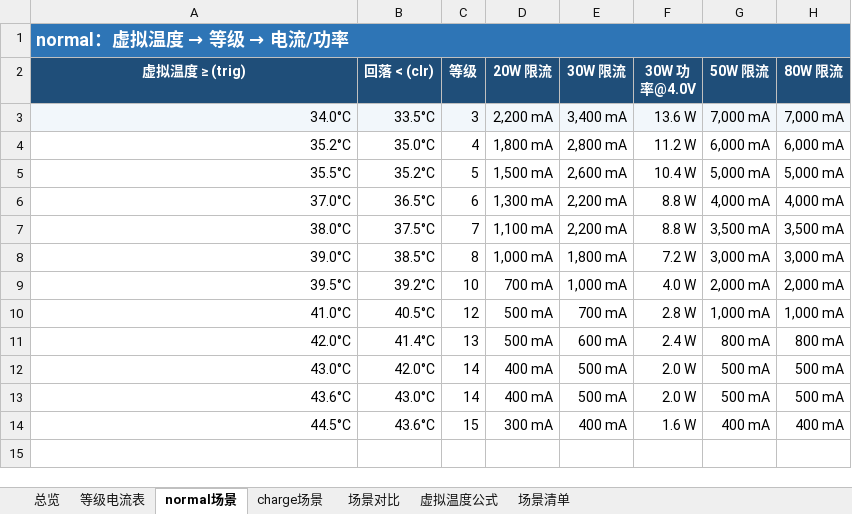
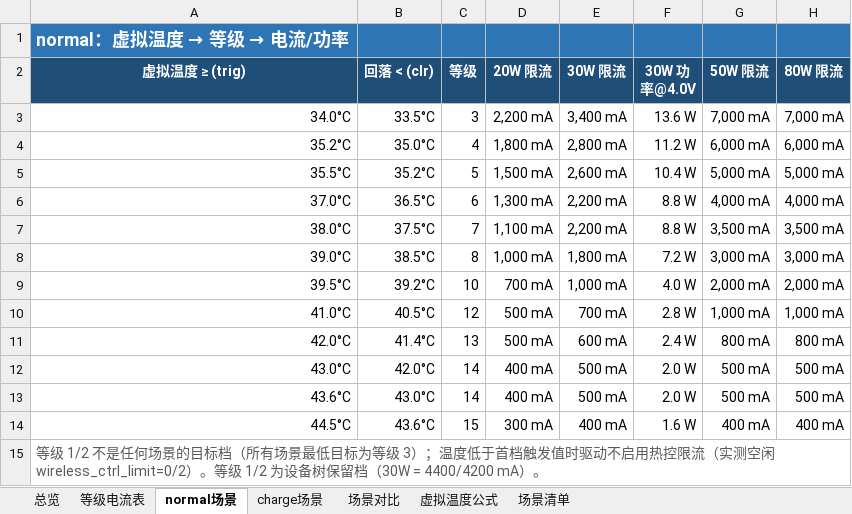
Before and after one commit to leowood2000/charging-live-dashboard-thermal, an Excel workbook: 无线充电热控数据库.xlsx, sheet normal场景, drawn as a sheet; values as stored, in another font and other column widths than the file's, no borders; conditional formats not drawn; removed rows and columns are numbered as before the commit, all else as after; the diff names each change by its address in the sheet, - before the commit and + after, or states it on an @@ line.

```diff
--- a/无线充电热控数据库.xlsx (sheet normal场景)
+++ b/无线充电热控数据库.xlsx (sheet normal场景)
-A1:H1 merged
-A3:H3 fill: #F2F7FB
+A3:H3 fill: none
+row 15: 等级 1/2 不是任何场景的目标档（所有场景最低目标为等级 3）；温度低于首档触发值时驱动不启用热控限流（实测空闲 wireless_ctrl_limit=0/2）。等级 1/2 为设备树保留档（30W = 4400/4200 mA）。
```
Also changed, not shown: sheet 总览, sheet charge场景, sheet 虚拟温度公式, sheet 等级电流表, sheet 场景清单, sheet 场景对比.
